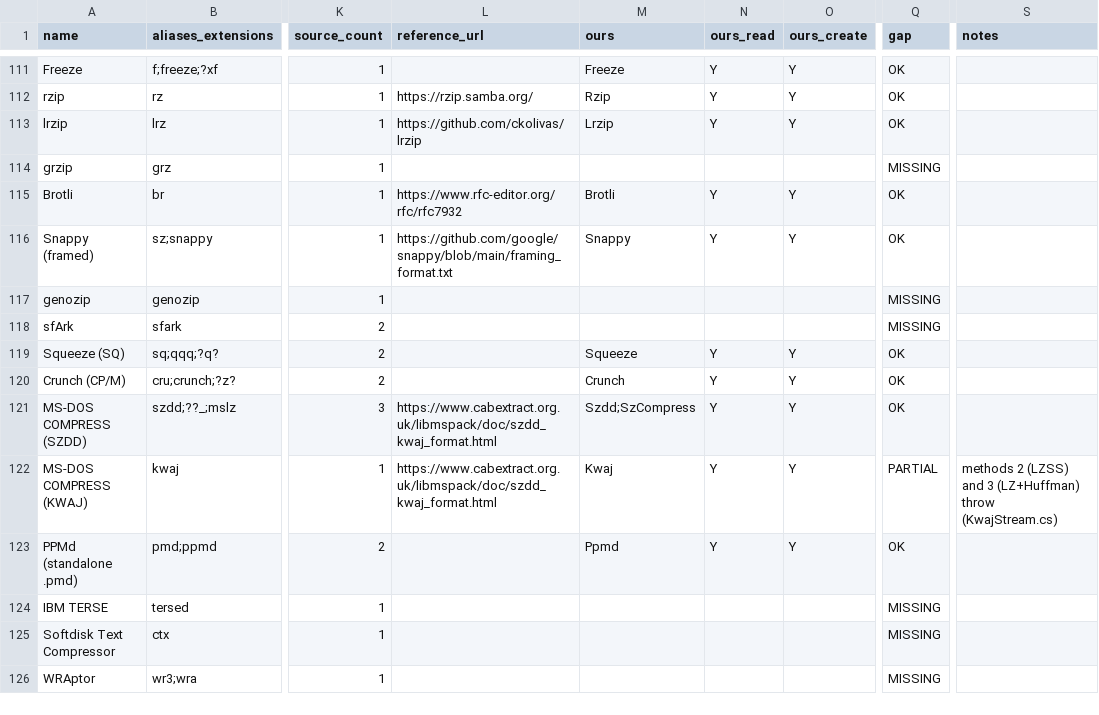
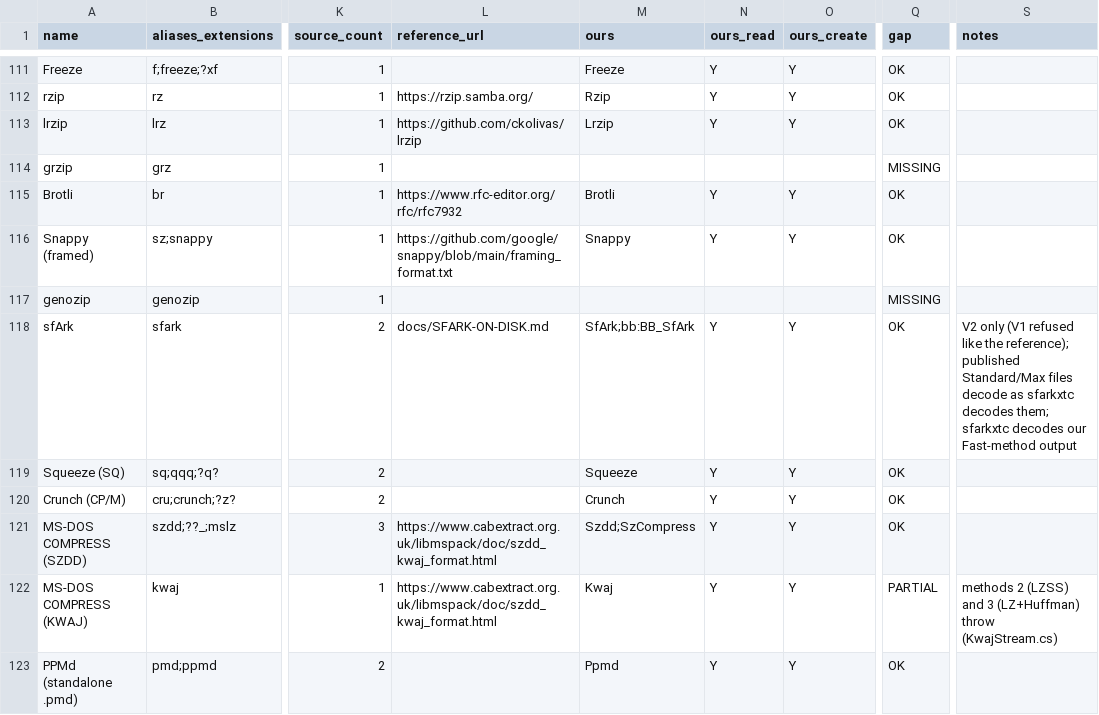
Before and after one commit to Hawkynt/CompressionWorkbench, a CSV file: docs/catalogue/reference-formats.csv, drawn as a sheet; only a part is shown, gaps mark what is left out; the shorter side is filled out with more unchanged rows; the diff names each change by its address in the sheet, - before the commit and + after, or states it on an @@ line.

```diff
--- a/docs/catalogue/reference-formats.csv
+++ b/docs/catalogue/reference-formats.csv
-L118 (reference_url): (empty)
+L118 (reference_url): docs/SFARK-ON-DISK.md
-M118 (ours): (empty)
+M118 (ours): SfArk;bb:BB_SfArk
-N118 (ours_read): (empty)
+N118 (ours_read): Y
-O118 (ours_create): (empty)
+O118 (ours_create): Y
-Q118 (gap): MISSING
+Q118 (gap): OK
-S118 (notes): (empty)
+S118 (notes): V2 only (V1 refused like the reference); published Standard/Max files decode as sfarkxtc decodes them; sfarkxtc decodes our Fast-method output
```
Also changed, not shown: docs/catalogue/our-registry.csv, 6 other files.
